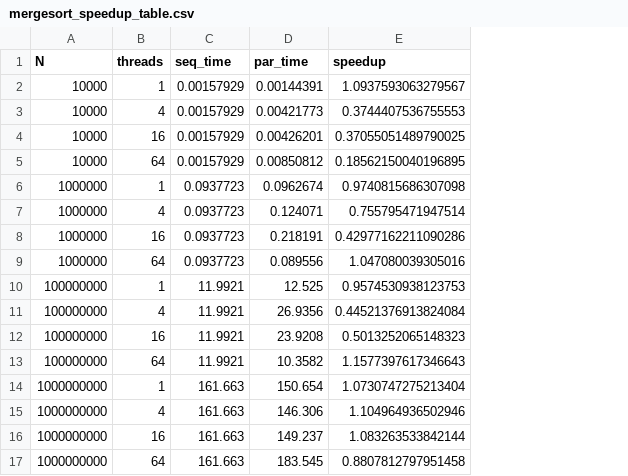
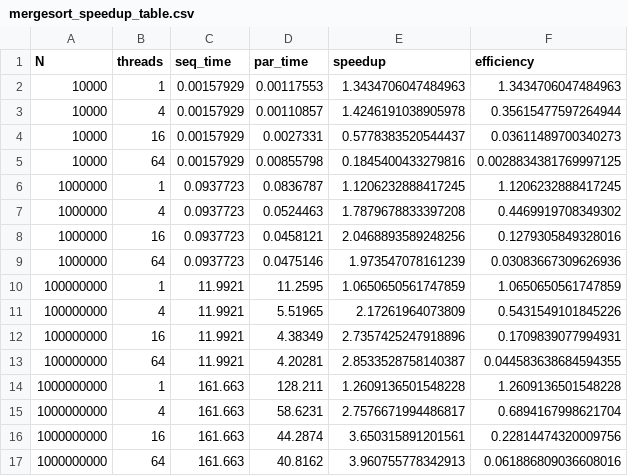
Before and after one commit to ak811/openmp-bottom-up-mergesort, a CSV file: mergesort/plots/mergesort_speedup_table.csv, drawn as a sheet; the diff names each change by its address in the sheet, - before the commit and + after, or states it on an @@ line.

Commit message:
efficient merge sort implementation

```diff
--- a/mergesort/plots/mergesort_speedup_table.csv
+++ b/mergesort/plots/mergesort_speedup_table.csv
+column F (efficiency), rows 2-17: 1.3434706047484963 | 0.35615477597264944 | 0.03611489700340273 | 0.0028834381769997125 | 1.1206232888417245 | 0.4469919708349302 | 0.1279305849328016 | 0.03083667309626936 | 1.0650650561747859 | 0.5431549101845226 | 0.1709839077994931 | 0.044583638684594355 | 1.2609136501548228 | 0.6894167998621704 | 0.22814474320009756 | 0.061886809036608016
-D2 (par_time): 0.00144391
+D2 (par_time): 0.00117553
-E2 (speedup): 1.0937593063279567
+E2 (speedup): 1.3434706047484963
-D3 (par_time): 0.00421773
+D3 (par_time): 0.00110857
-E3 (speedup): 0.3744407536755553
+E3 (speedup): 1.4246191038905978
-D4 (par_time): 0.00426201
+D4 (par_time): 0.0027331
-E4 (speedup): 0.37055051489790025
+E4 (speedup): 0.5778383520544437
-D5 (par_time): 0.00850812
+D5 (par_time): 0.00855798
-E5 (speedup): 0.18562150040196895
+E5 (speedup): 0.1845400433279816
-D6 (par_time): 0.0962674
+D6 (par_time): 0.0836787
-E6 (speedup): 0.9740815686307098
+E6 (speedup): 1.1206232888417245
-D7 (par_time): 0.124071
+D7 (par_time): 0.0524463
-E7 (speedup): 0.755795471947514
+E7 (speedup): 1.7879678833397208
-D8 (par_time): 0.218191
+D8 (par_time): 0.0458121
-E8 (speedup): 0.42977162211090286
+E8 (speedup): 2.0468893589248256
-D9 (par_time): 0.089556
+D9 (par_time): 0.0475146
-E9 (speedup): 1.047080039305016
+E9 (speedup): 1.973547078161239
-D10 (par_time): 12.525
+D10 (par_time): 11.2595
-E10 (speedup): 0.9574530938123753
+E10 (speedup): 1.0650650561747859
-D11 (par_time): 26.9356
+D11 (par_time): 5.51965
-E11 (speedup): 0.44521376913824084
+E11 (speedup): 2.17261964073809
-D12 (par_time): 23.9208
+D12 (par_time): 4.38349
-E12 (speedup): 0.5013252065148323
+E12 (speedup): 2.7357425247918896
-D13 (par_time): 10.3582
+D13 (par_time): 4.20281
-E13 (speedup): 1.1577397617346643
+E13 (speedup): 2.8533528758140387
-D14 (par_time): 150.654
+D14 (par_time): 128.211
-E14 (speedup): 1.0730747275213404
+E14 (speedup): 1.2609136501548228
-D15 (par_time): 146.306
+D15 (par_time): 58.6231
-E15 (speedup): 1.104964936502946
+E15 (speedup): 2.7576671994486817
-D16 (par_time): 149.237
+D16 (par_time): 44.2874
-E16 (speedup): 1.083263533842144
+E16 (speedup): 3.650315891201561
-D17 (par_time): 183.545
+D17 (par_time): 40.8162
-E17 (speedup): 0.8807812797951458
+E17 (speedup): 3.960755778342913
```
Also changed, not shown: 44 other files.
